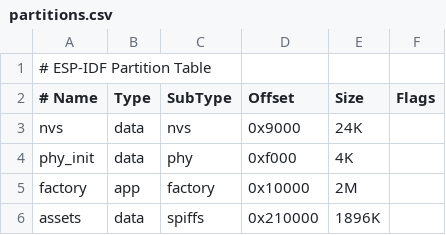
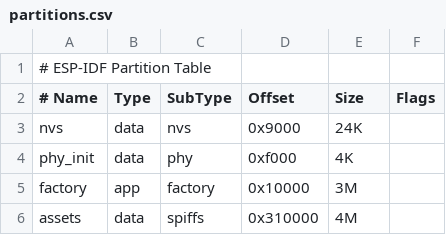
Before and after one commit to georgik/iotcraft, a CSV file: iotcraft-gateway/partitions.csv, drawn as a sheet.

Commit message:
gateway: improve implementation

```diff
--- a/iotcraft-gateway/partitions.csv
+++ b/iotcraft-gateway/partitions.csv
@@ -4,3 +4,3 @@ nvs,        data, nvs,     0x9000,    24K,
 phy_init,   data, phy,     0xf000,    4K,
-factory,    app,  factory, 0x10000,   2M,
-assets,    data, spiffs,0x210000,  1896K,
+factory,    app,  factory, 0x10000,   3M,
+assets,    data, spiffs,0x310000,  4M,
```
Also changed, not shown: 5 other files.
